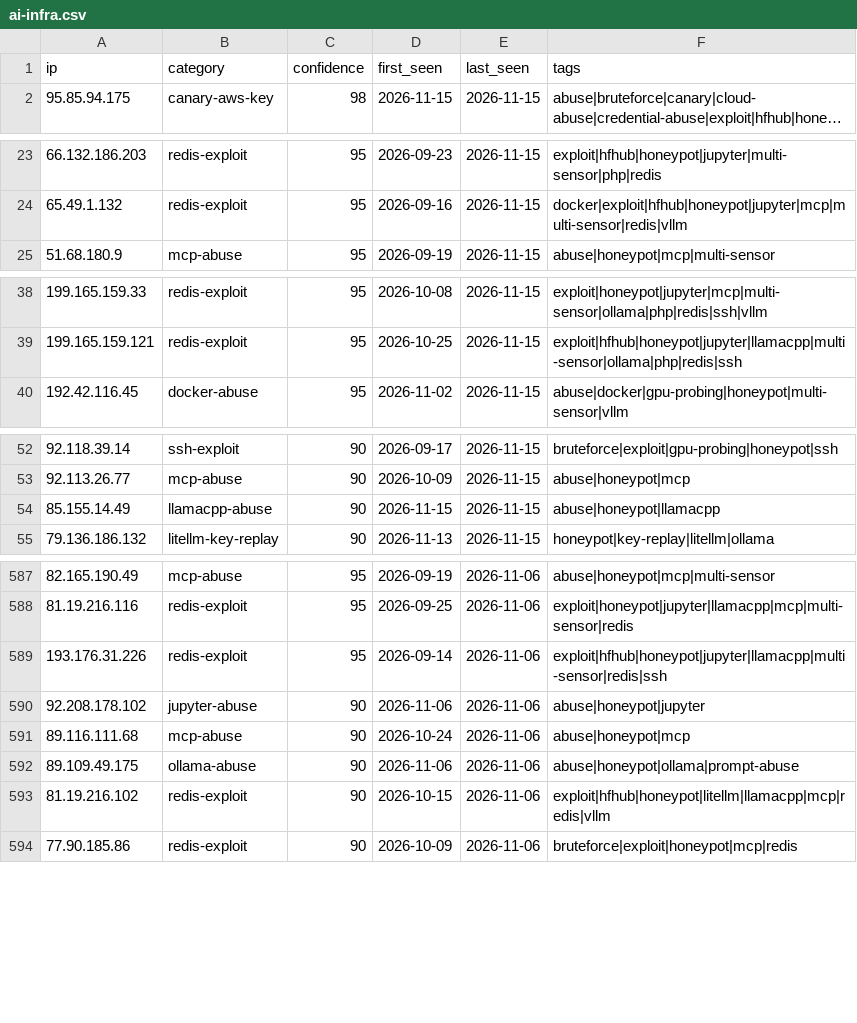
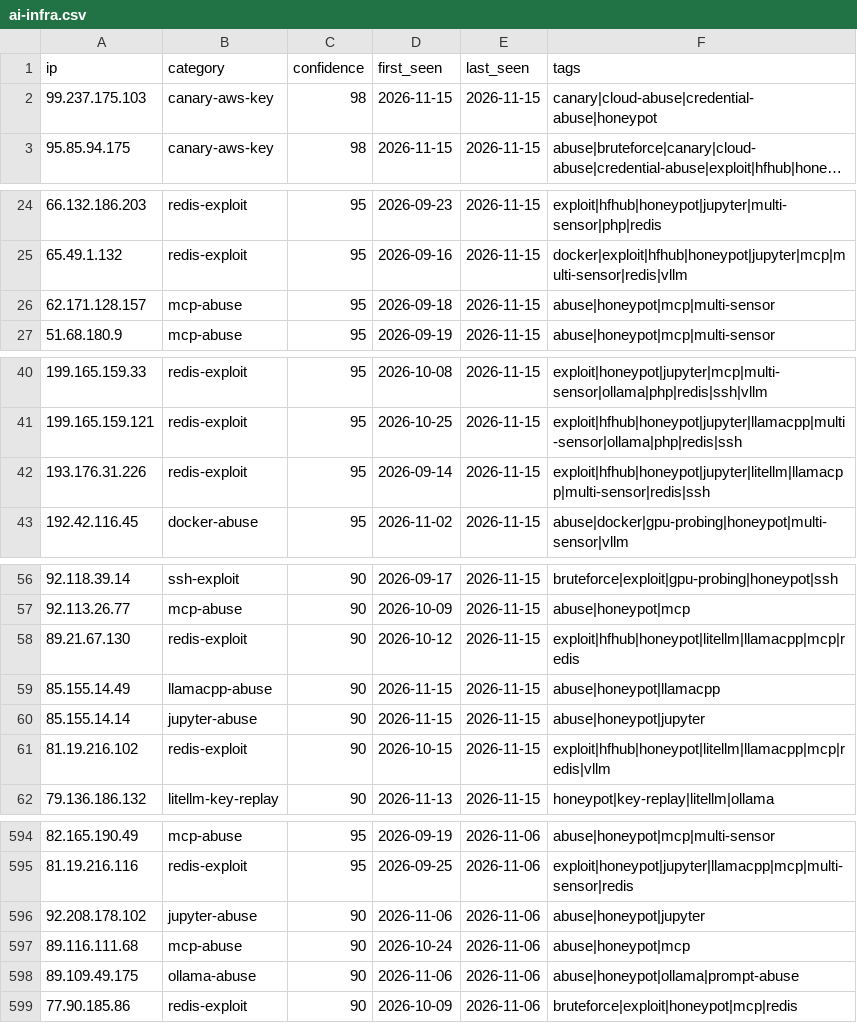
Before and after one commit to Zikmadol/trapline-ioc, a CSV file: feeds/ai-infra.csv, drawn as a sheet; only a part is shown, gaps mark what is left out; long unchanged cells end in …; removed rows and columns are numbered as before the commit, all else as after; the diff covers the shown part only; the diff names each change by its address in the sheet, - before the commit and + after, or states it on an @@ line.

```diff
--- a/feeds/ai-infra.csv
+++ b/feeds/ai-infra.csv
+row 2: 99.237.175.103 | canary-aws-key | 98 | 2026-11-15 | 2026-11-15 | canary|cloud-abuse|credential-abuse|honeypot
+row 26: 62.171.128.157 | mcp-abuse | 95 | 2026-09-18 | 2026-11-15 | abuse|honeypot|mcp|multi-sensor
+row 42: 193.176.31.226 | redis-exploit | 95 | 2026-09-14 | 2026-11-15 | exploit|hfhub|honeypot|jupyter|litellm|llamacpp|multi-sensor|redis|ssh
+row 58: 89.21.67.130 | redis-exploit | 90 | 2026-10-12 | 2026-11-15 | exploit|hfhub|honeypot|litellm|llamacpp|mcp|redis
+row 60: 85.155.14.14 | jupyter-abuse | 90 | 2026-11-15 | 2026-11-15 | abuse|honeypot|jupyter
+row 61: 81.19.216.102 | redis-exploit | 90 | 2026-10-15 | 2026-11-15 | exploit|hfhub|honeypot|litellm|llamacpp|mcp|redis|vllm
-row 589: 193.176.31.226 | redis-exploit | 95 | 2026-09-14 | 2026-11-06 | exploit|hfhub|honeypot|jupyter|llamacpp|multi-sensor|redis|ssh
-row 593: 81.19.216.102 | redis-exploit | 90 | 2026-10-15 | 2026-11-06 | exploit|hfhub|honeypot|litellm|llamacpp|mcp|redis|vllm
```
Also changed, not shown: 3 added rows and 4 removed rows elsewhere in this file, daily/2026-11-15.csv, feeds/all-observed.csv, 14 other files.
